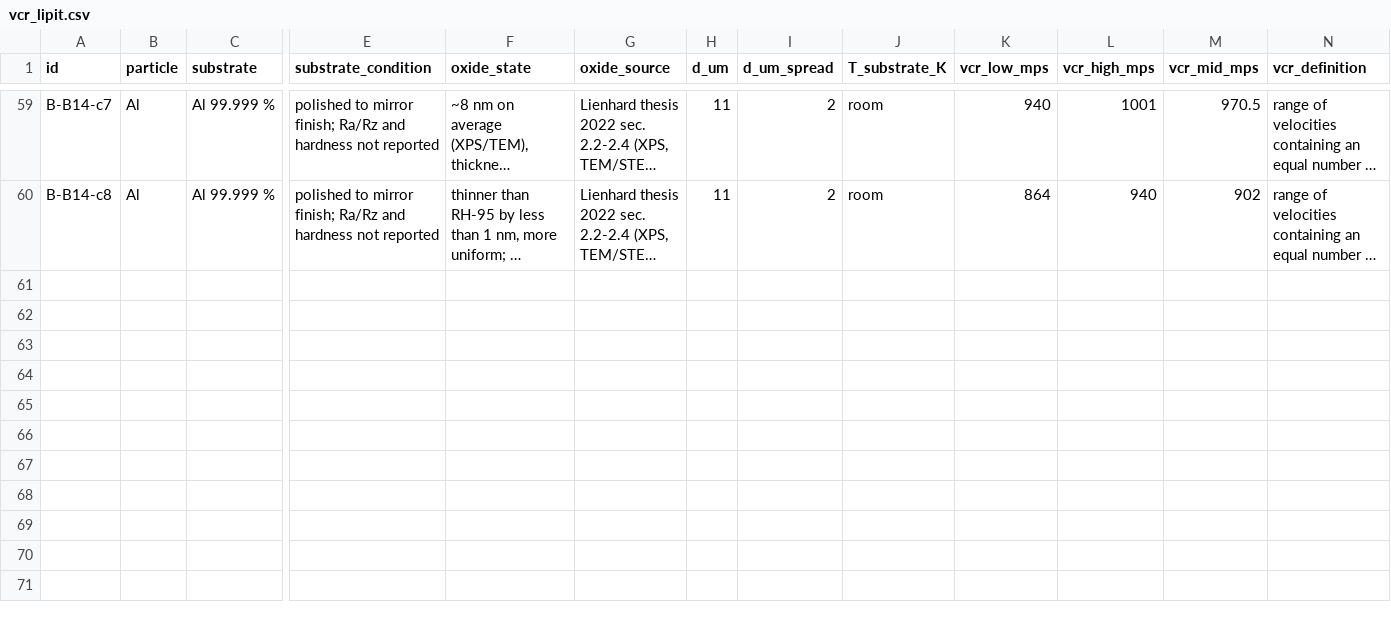
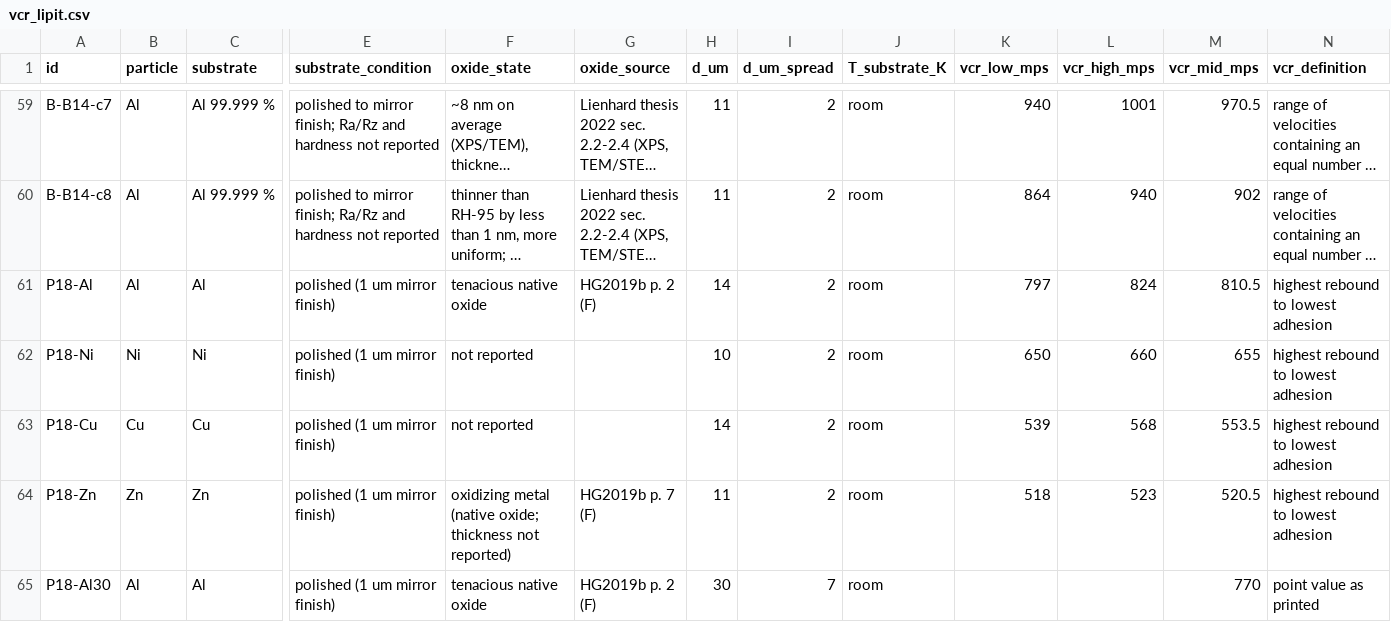
Before and after one commit to pClockworker52/schemeforge, a CSV file: docs/research/data/vcr_lipit.csv, drawn as a sheet; only a part is shown, gaps mark what is left out; long unchanged cells end in …; rows hold the shown columns only; the diff names each change by its address in the sheet, - before the commit and + after, or states it on an @@ line.

```diff
--- a/docs/research/data/vcr_lipit.csv
+++ b/docs/research/data/vcr_lipit.csv
+row 61: P18-Al | Al | Al | polished (1 um mirror finish) | tenacious native oxide | HG2019b p. 2 (F) | 14 | 2 | room | 797 | 824 | 810.5 | highest rebound to lowest adhesion
+row 62: P18-Ni | Ni | Ni | polished (1 um mirror finish) | not reported |  | 10 | 2 | room | 650 | 660 | 655 | highest rebound to lowest adhesion
+row 63: P18-Cu | Cu | Cu | polished (1 um mirror finish) | not reported |  | 14 | 2 | room | 539 | 568 | 553.5 | highest rebound to lowest adhesion
+row 64: P18-Zn | Zn | Zn | polished (1 um mirror finish) | oxidizing metal (native oxide; thickness not reported) | HG2019b p. 7 (F) | 11 | 2 | room | 518 | 523 | 520.5 | highest rebound to lowest adhesion
+row 65: P18-Al30 | Al | Al | polished (1 um mirror finish) | tenacious native oxide | HG2019b p. 2 (F) | 30 | 7 | room |  |  | 770 | point value as printed
```
Also changed, not shown: 4 other files.
